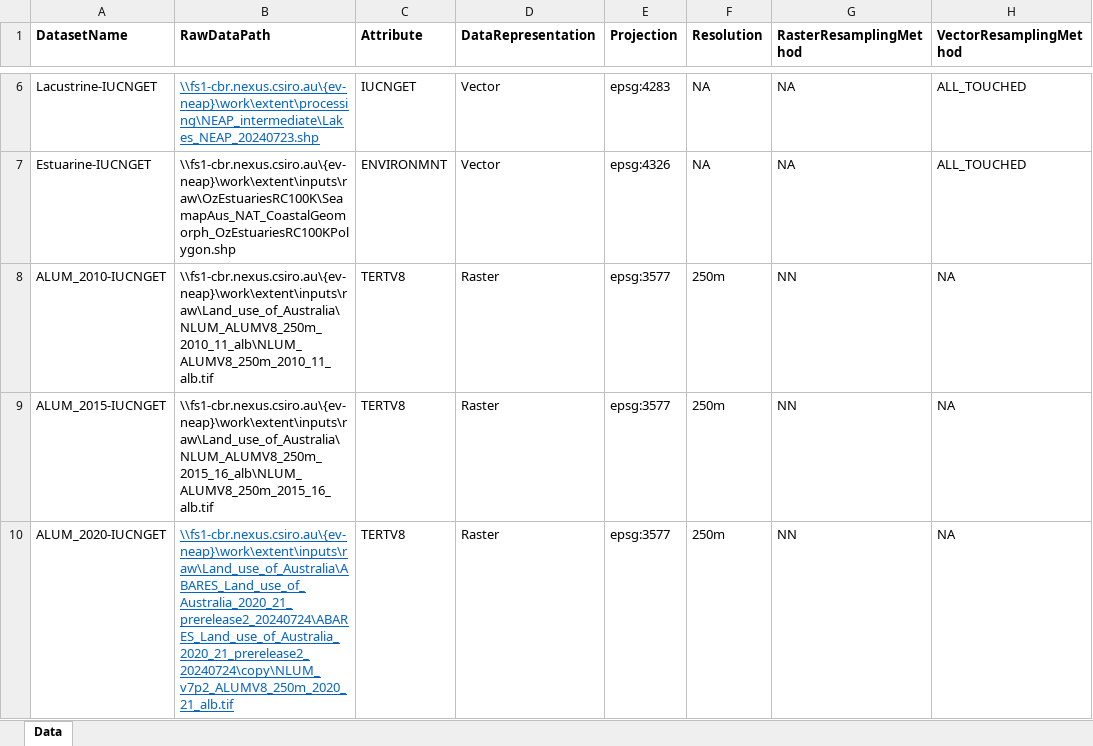
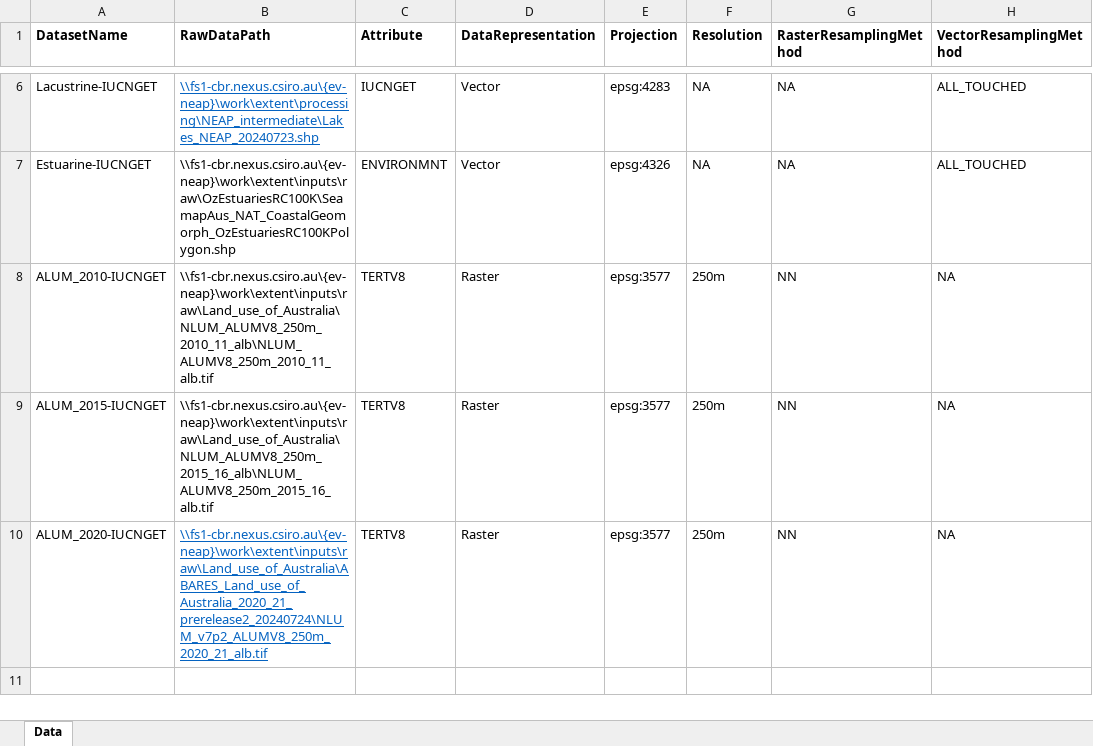
Before and after one commit to CSIRO-enviro-informatics/ecosystem-typology, an Excel workbook: NeapWorkflow_AllDatasetsForGeneratingOverlayGrids.xlsx, sheet Data, drawn as a sheet; only a part is shown, gaps mark what is left out; values as stored, in another font and other column widths than the file's, no borders; the diff names each change by its address in the sheet, - before the commit and + after, or states it on an @@ line.

```diff
--- a/NeapWorkflow_AllDatasetsForGeneratingOverlayGrids.xlsx (sheet Data)
+++ b/NeapWorkflow_AllDatasetsForGeneratingOverlayGrids.xlsx (sheet Data)
-B10 (RawDataPath): \\fs1-cbr.nexus.csiro.au\{ev-neap}\work\extent\inputs\raw\Land_use_of_Australia\ABARES_Land_use_of_Australia_2020_21_prerelease2_20240724\ABARES_Land_use_of_Australia_2020_21_prerelease2_20240724\copy\NLUM_v7p2_ALUMV8_250m_2020_21_alb.tif
+B10 (RawDataPath): \\fs1-cbr.nexus.csiro.au\{ev-neap}\work\extent\inputs\raw\Land_use_of_Australia\ABARES_Land_use_of_Australia_2020_21_prerelease2_20240724\NLUM_v7p2_ALUMV8_250m_2020_21_alb.tif
```
Also changed, not shown: NeapWorkflow GET_MarineTerrestrial_Extant-2020_250m.xlsx.
